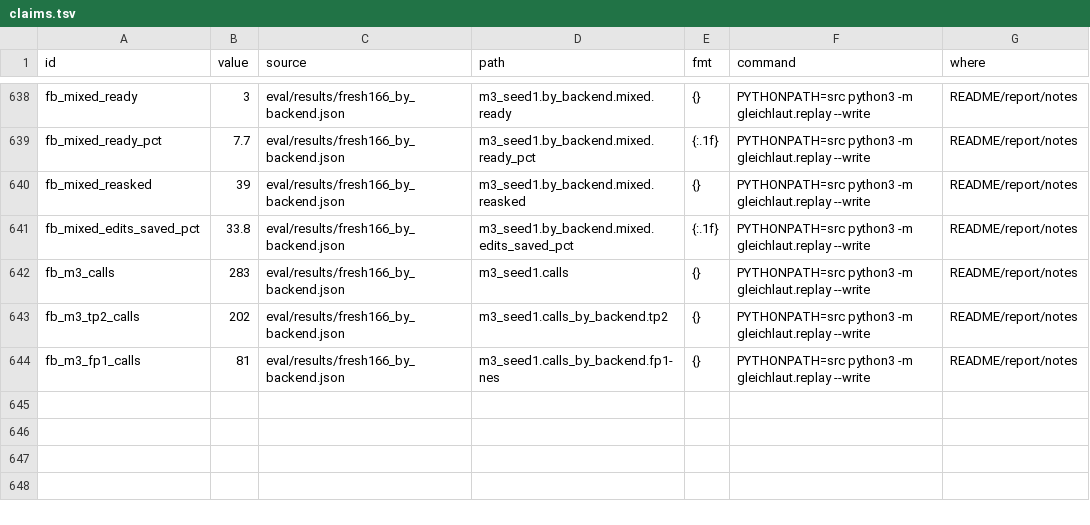
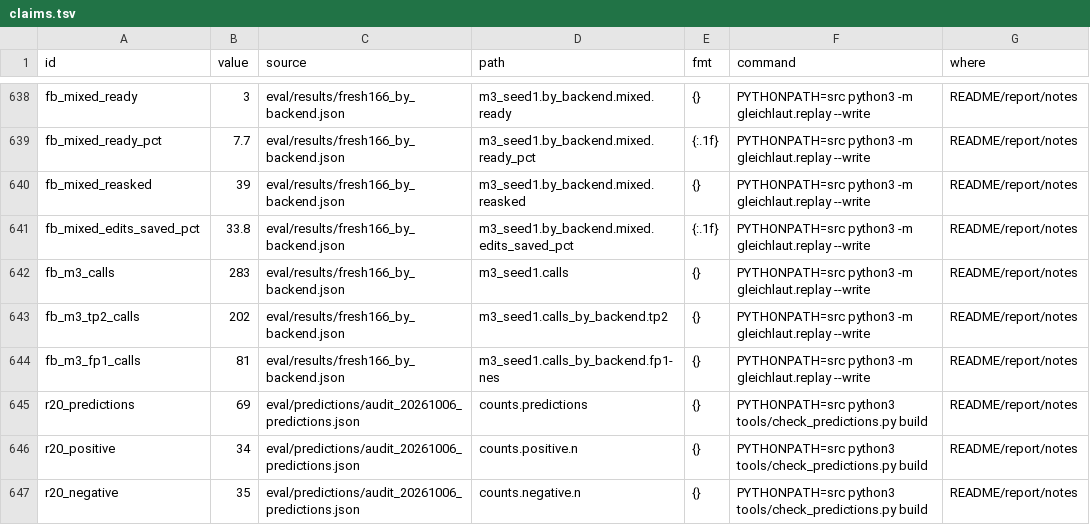
Before and after one commit to mi11ione/gleichlaut, a TSV file: track_2b/claims.tsv, drawn as a sheet; only a part is shown, gaps mark what is left out.

Commit message:
PREREG R20: the 6 Oct 2026 audit frozen as predictions, scored against BAG's own later corrections (an oracle that is not Claude). eval/predictions/audit_20261006_predictions.json (sha256 09cd9df7bf3e...): 69 records, one per finding of the 18 issues (38) and of round 5 (31), each with the divergent language, what DE/FR/IT state on 6 Oct, the predicted correction and the blind label; 34 positive (confirmed), 35 negative. tools/check_predictions.py (build, check --hist/--fetch with the shadow workflow's feed client, score, backtest): statuses unchanged / corrected toward agreement / changed otherwise / limitation removed, renamed limitations followed. Self-test on 6 Oct (research copy and a fresh public fetch, byte-identical): 69 of 69 unchanged; sanity on the Jun-Oct snapshots consistent with the audit's dating; backtest from 1 Jun: 63 findings, 0 corrected by 6 Oct. Measure and decision rule at 6 and 12 months; no scheduled job (no workflow commits results), the one command documented. Tests, claims, README and docs/audit.md sentence.

```diff
--- a/track_2b/claims.tsv
+++ b/track_2b/claims.tsv
@@ -644 +644,4 @@ fb_m3_tp2_calls	202	eval/results/fresh166_by_backend.json	m3_seed1.calls_by_back
 fb_m3_fp1_calls	81	eval/results/fresh166_by_backend.json	m3_seed1.calls_by_backend.fp1-nes	{}	PYTHONPATH=src python3 -m gleichlaut.replay --write	README/report/notes
+r20_predictions	69	eval/predictions/audit_20261006_predictions.json	counts.predictions	{}	PYTHONPATH=src python3 tools/check_predictions.py build	README/report/notes
+r20_positive	34	eval/predictions/audit_20261006_predictions.json	counts.positive.n	{}	PYTHONPATH=src python3 tools/check_predictions.py build	README/report/notes
+r20_negative	35	eval/predictions/audit_20261006_predictions.json	counts.negative.n	{}	PYTHONPATH=src python3 tools/check_predictions.py build	README/report/notes
```
Also changed, not shown: 14 other files.
